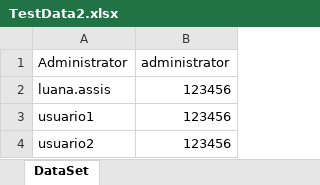
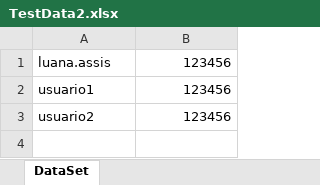
Before and after one commit to luanapassis/CSharpSeleniumTemplateMantis, an Excel workbook: DesafioSelenium/DataDriven/TestData2.xlsx, sheet DataSet, drawn as a sheet; values as stored, in another font and other column widths than the file's, no borders; the diff names each change by its address in the sheet, - before the commit and + after, or states it on an @@ line.

```diff
--- a/DesafioSelenium/DataDriven/TestData2.xlsx (sheet DataSet)
+++ b/DesafioSelenium/DataDriven/TestData2.xlsx (sheet DataSet)
-row 1: Administrator | administrator
```
Also changed, not shown: 35 other files.
